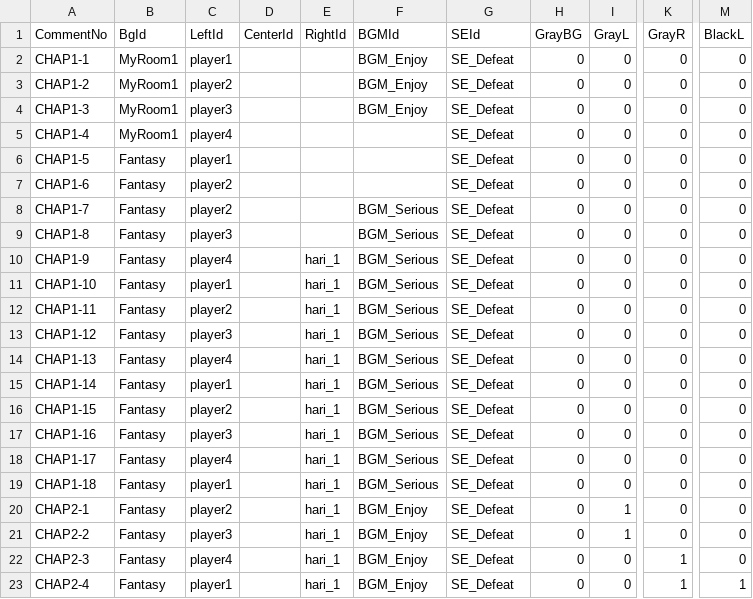
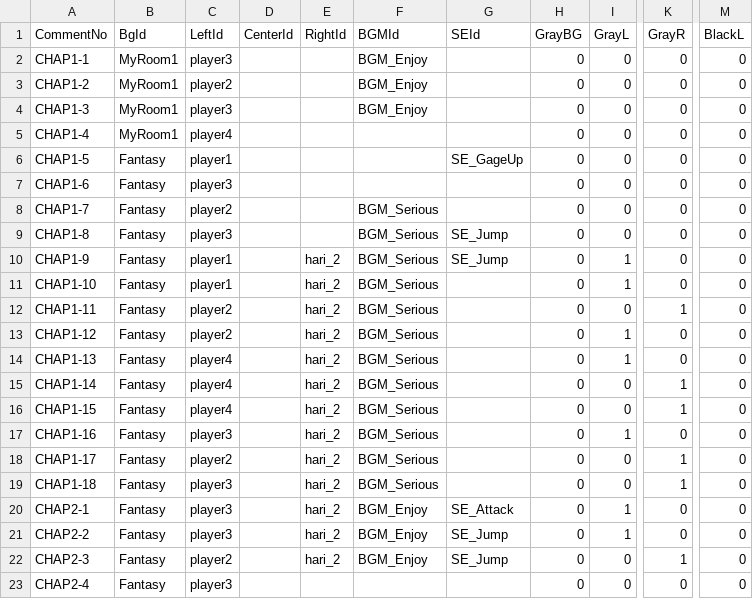
Before and after one commit to manato1201/DCP2, a CSV file: Assets/MyAssets/Resources/StoryCue.csv, drawn as a sheet; only a part is shown, gaps mark what is left out; the diff covers the shown part only; the diff names each change by its address in the sheet, - before the commit and + after, or states it on an @@ line.

```diff
--- a/Assets/MyAssets/Resources/StoryCue.csv
+++ b/Assets/MyAssets/Resources/StoryCue.csv
-C2 (LeftId): player1
+C2 (LeftId): player3
-G2:G5 (SEId): SE_Defeat
+G2:G5 (SEId): (empty)
-G6 (SEId): SE_Defeat
+G6 (SEId): SE_GageUp
-C7 (LeftId): player2
+C7 (LeftId): player3
-G7:G8 (SEId): SE_Defeat
+G7:G8 (SEId): (empty)
-G9:G10 (SEId): SE_Defeat
+G9:G10 (SEId): SE_Jump
-C10 (LeftId): player4
+C10 (LeftId): player1
-E10:E22 (RightId): hari_1
+E10:E22 (RightId): hari_2
-I10:I11 (GrayL): 0
+I10:I11 (GrayL): 1
-G11:G19 (SEId): SE_Defeat
+G11:G19 (SEId): (empty)
-K12 (GrayR): 0
+K12 (GrayR): 1
-C13 (LeftId): player3
+C13 (LeftId): player2
-I13:I14 (GrayL): 0
+I13:I14 (GrayL): 1
-C15 (LeftId): player1
+C15 (LeftId): player4
-K15:K16 (GrayR): 0
+K15:K16 (GrayR): 1
-C16 (LeftId): player2
+C16 (LeftId): player4
-I17 (GrayL): 0
+I17 (GrayL): 1
-C18 (LeftId): player4
+C18 (LeftId): player2
-K18:K19 (GrayR): 0
+K18:K19 (GrayR): 1
-C19 (LeftId): player1
+C19 (LeftId): player3
-C20 (LeftId): player2
+C20 (LeftId): player3
-G20 (SEId): SE_Defeat
+G20 (SEId): SE_Attack
-G21:G22 (SEId): SE_Defeat
+G21:G22 (SEId): SE_Jump
-C22 (LeftId): player4
+C22 (LeftId): player2
-C23 (LeftId): player1
+C23 (LeftId): player3
-E23 (RightId): hari_1
+E23 (RightId): (empty)
-F23 (BGMId): BGM_Enjoy
+F23 (BGMId): (empty)
-G23 (SEId): SE_Defeat
+G23 (SEId): (empty)
-K23 (GrayR): 1
+K23 (GrayR): 0
-M23 (BlackL): 1
+M23 (BlackL): 0
```
Also changed, not shown: 62 edited cells elsewhere in this file, 4 other files.
